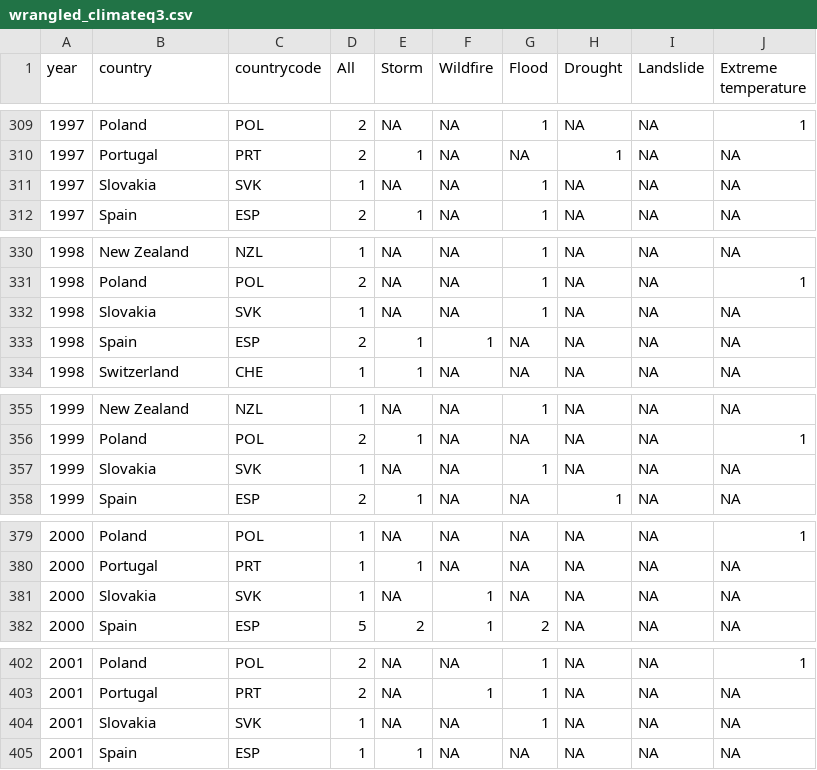
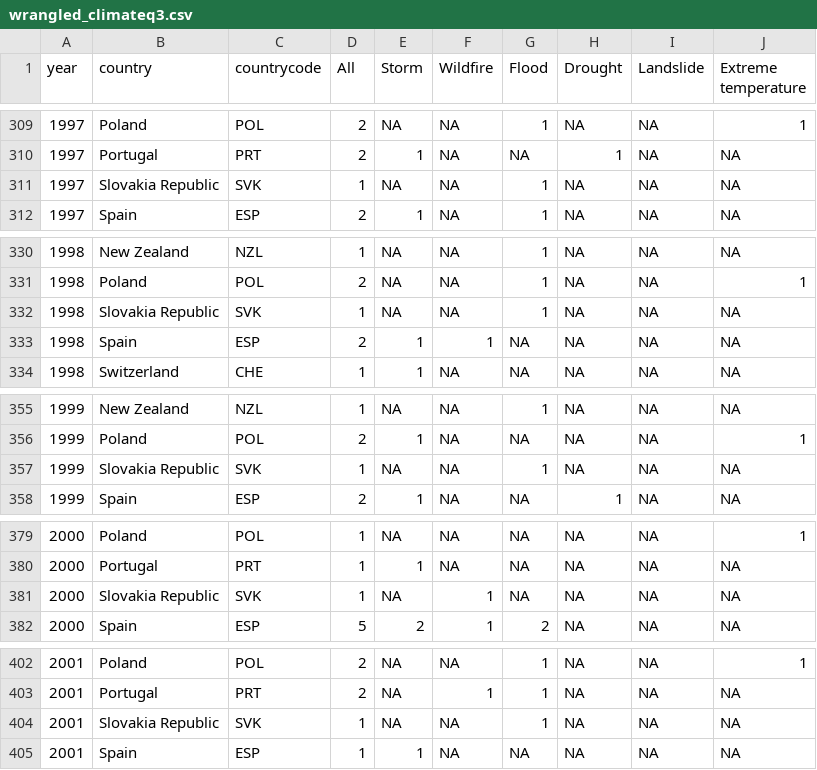
Before and after one commit to stat231-f20/Blog-HealthAndJusticeLeague, a CSV file: data/wrangled_climateq3.csv, drawn as a sheet; only a part is shown, gaps mark what is left out; the diff covers the shown part only.

Commit message:
matched country name and country code between 2 datasets

```diff
--- a/data/wrangled_climateq3.csv
+++ b/data/wrangled_climateq3.csv
@@ -310,3 +310,3 @@ year,country,countrycode,All,Storm,Wildfire,Flood,Drought,Landslide,Extreme temp
 1997,Portugal,PRT,2,1,NA,NA,1,NA,NA
-1997,Slovakia,SVK,1,NA,NA,1,NA,NA,NA
+1997,Slovakia Republic,SVK,1,NA,NA,1,NA,NA,NA
 1997,Spain,ESP,2,1,NA,1,NA,NA,NA
@@ -331,3 +331,3 @@ year,country,countrycode,All,Storm,Wildfire,Flood,Drought,Landslide,Extreme temp
 1998,Poland,POL,2,NA,NA,1,NA,NA,1
-1998,Slovakia,SVK,1,NA,NA,1,NA,NA,NA
+1998,Slovakia Republic,SVK,1,NA,NA,1,NA,NA,NA
 1998,Spain,ESP,2,1,1,NA,NA,NA,NA
@@ -356,3 +356,3 @@ year,country,countrycode,All,Storm,Wildfire,Flood,Drought,Landslide,Extreme temp
 1999,Poland,POL,2,1,NA,NA,NA,NA,1
-1999,Slovakia,SVK,1,NA,NA,1,NA,NA,NA
+1999,Slovakia Republic,SVK,1,NA,NA,1,NA,NA,NA
 1999,Spain,ESP,2,1,NA,NA,1,NA,NA
@@ -380,3 +380,3 @@ year,country,countrycode,All,Storm,Wildfire,Flood,Drought,Landslide,Extreme temp
 2000,Portugal,PRT,1,1,NA,NA,NA,NA,NA
-2000,Slovakia,SVK,1,NA,1,NA,NA,NA,NA
+2000,Slovakia Republic,SVK,1,NA,1,NA,NA,NA,NA
 2000,Spain,ESP,5,2,1,2,NA,NA,NA
@@ -403,3 +403,3 @@ year,country,countrycode,All,Storm,Wildfire,Flood,Drought,Landslide,Extreme temp
 2001,Portugal,PRT,2,NA,1,1,NA,NA,NA
-2001,Slovakia,SVK,1,NA,NA,1,NA,NA,NA
+2001,Slovakia Republic,SVK,1,NA,NA,1,NA,NA,NA
 2001,Spain,ESP,1,1,NA,NA,NA,NA,NA
```
Also changed, not shown: 10 edited cells elsewhere in this file, 1 other file.
